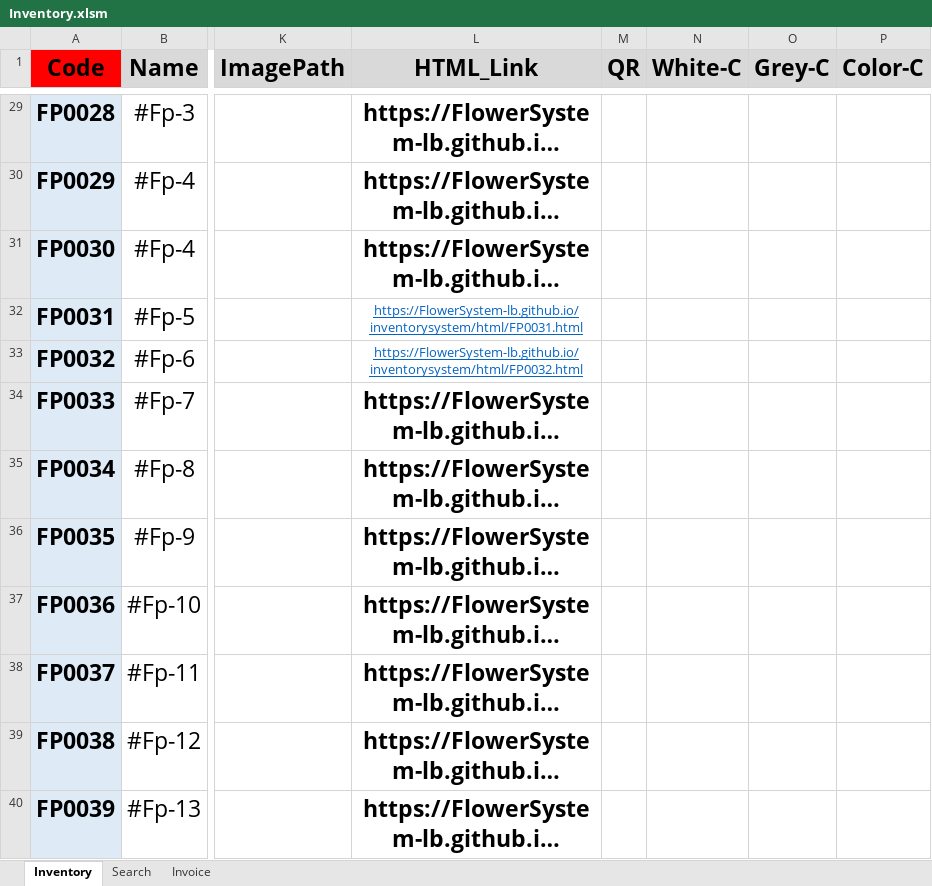
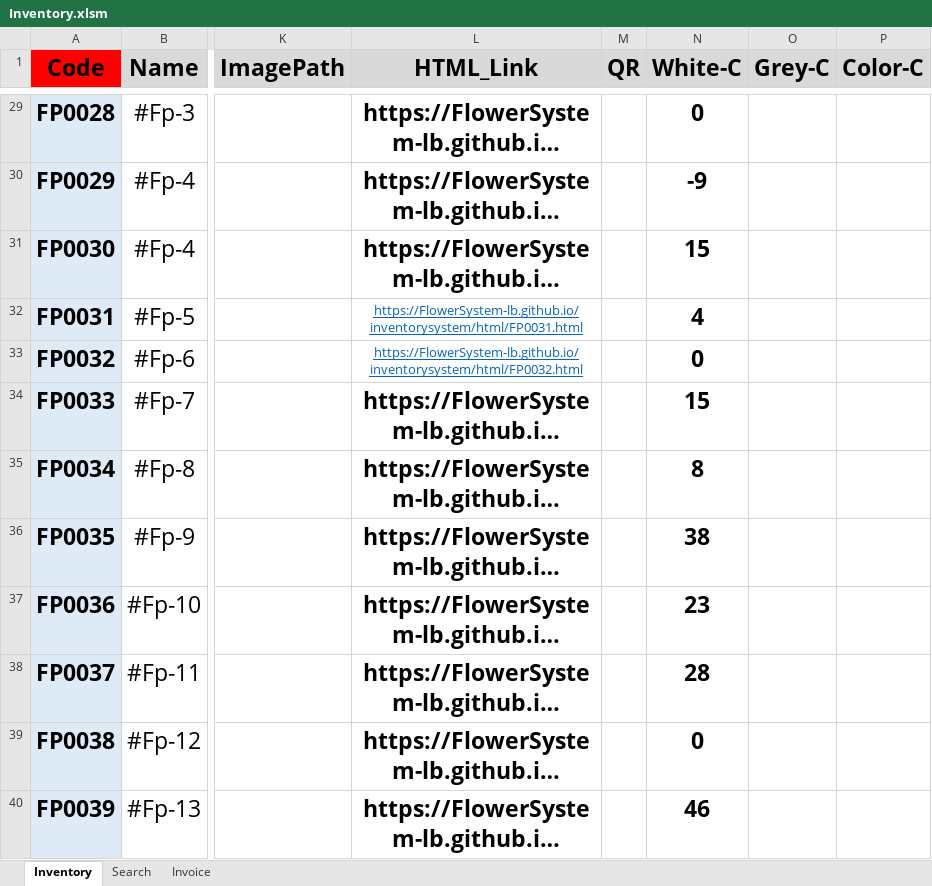
Before and after one commit to FlowerSystem-lb/inventorysystem, an Excel workbook: Inventory.xlsm, sheet Inventory, drawn as a sheet; only a part is shown, gaps mark what is left out; long unchanged cells end in …; values as stored, in another font and other column widths than the file's, no borders; charts and pictures not drawn; the diff covers the shown part only; the diff names each change by its address in the sheet, - before the commit and + after, or states it on an @@ line.

```diff
--- a/Inventory.xlsm (sheet Inventory)
+++ b/Inventory.xlsm (sheet Inventory)
-N29 (White-C): (empty)
+N29 (White-C): 0
-N30 (White-C): (empty)
+N30 (White-C): -9
-N31 (White-C): (empty)
+N31 (White-C): 15
-N32 (White-C): (empty)
+N32 (White-C): 4
-N33 (White-C): (empty)
+N33 (White-C): 0
-N34 (White-C): (empty)
+N34 (White-C): 15
-N35 (White-C): (empty)
+N35 (White-C): 8
-N36 (White-C): (empty)
+N36 (White-C): 38
-N37 (White-C): (empty)
+N37 (White-C): 23
-N38 (White-C): (empty)
+N38 (White-C): 28
-N39 (White-C): (empty)
+N39 (White-C): 0
-N40 (White-C): (empty)
+N40 (White-C): 46
```
Also changed, not shown: 38 edited cells elsewhere in this sheet, 2 other files.
